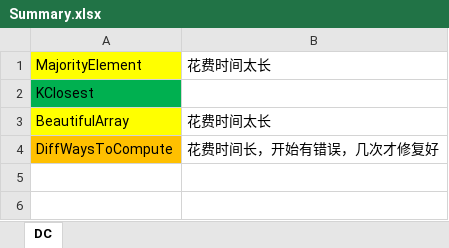
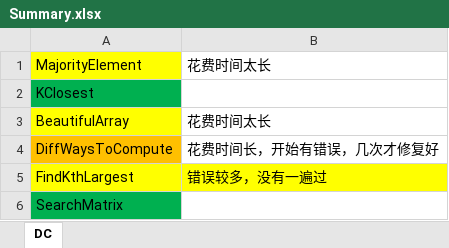
Before and after one commit to hamu01/SampleCode, an Excel workbook: Algorithms/Summary.xlsx, sheet DC, drawn as a sheet; values as stored, in another font and other column widths than the file's, no borders; the diff names each change by its address in the sheet, - before the commit and + after, or states it on an @@ line.

Commit message:
1.添加FindKthLargest算法代码

```diff
--- a/Algorithms/Summary.xlsx (sheet DC)
+++ b/Algorithms/Summary.xlsx (sheet DC)
+row 5: FindKthLargest | 错误较多，没有一遍过
+row 6: SearchMatrix
```
Also changed, not shown: 2 other files.
